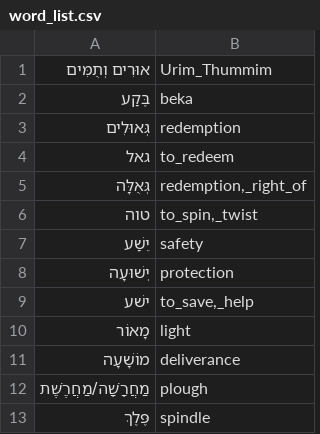
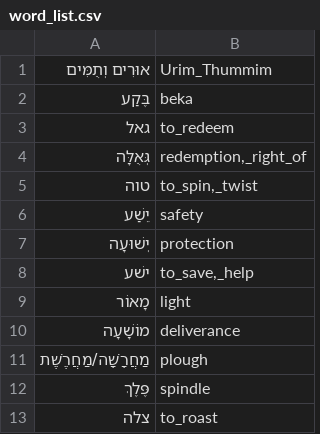
Before and after one commit to pthu/sahd, a CSV file: word_list.csv, drawn as a sheet.

```diff
--- a/word_list.csv
+++ b/word_list.csv
@@ -2,3 +2,2 @@
 בֶּקַע,beka
-גְּאוּלִים,redemption
 גאל,to_redeem
@@ -13 +12,2 @@
 פֶּלֶךְ,spindle
+צלה,to_roast
```
Also changed, not shown: 9 other files.
